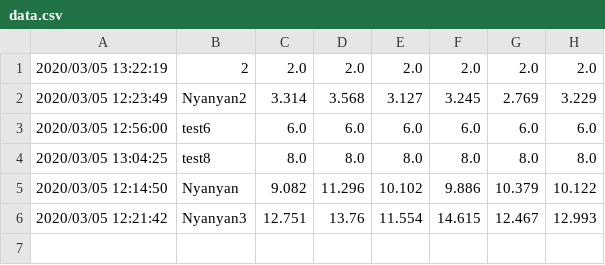
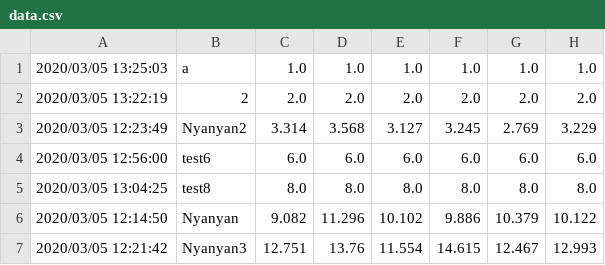
Before and after one commit to Nyanyan/nyancontest, a CSV file: clock/data.csv, drawn as a sheet.

Commit message:
upodated data

```diff
--- a/clock/data.csv
+++ b/clock/data.csv
@@ -1 +1,2 @@
+2020/03/05 13:25:03,a,1.0,1.0,1.0,1.0,1.0,1.0
 2020/03/05 13:22:19,2,2.0,2.0,2.0,2.0,2.0,2.0
```
